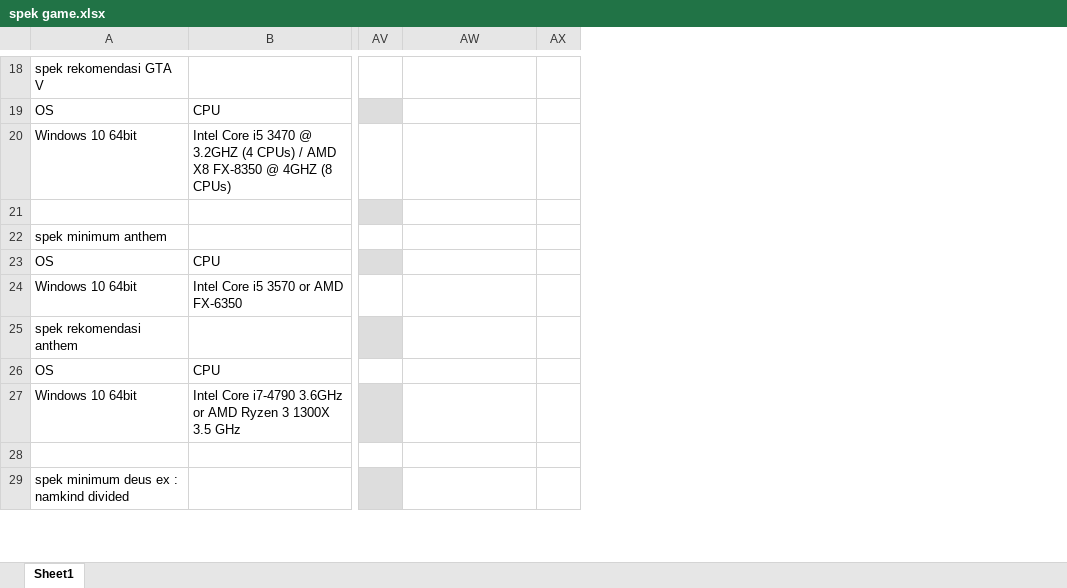
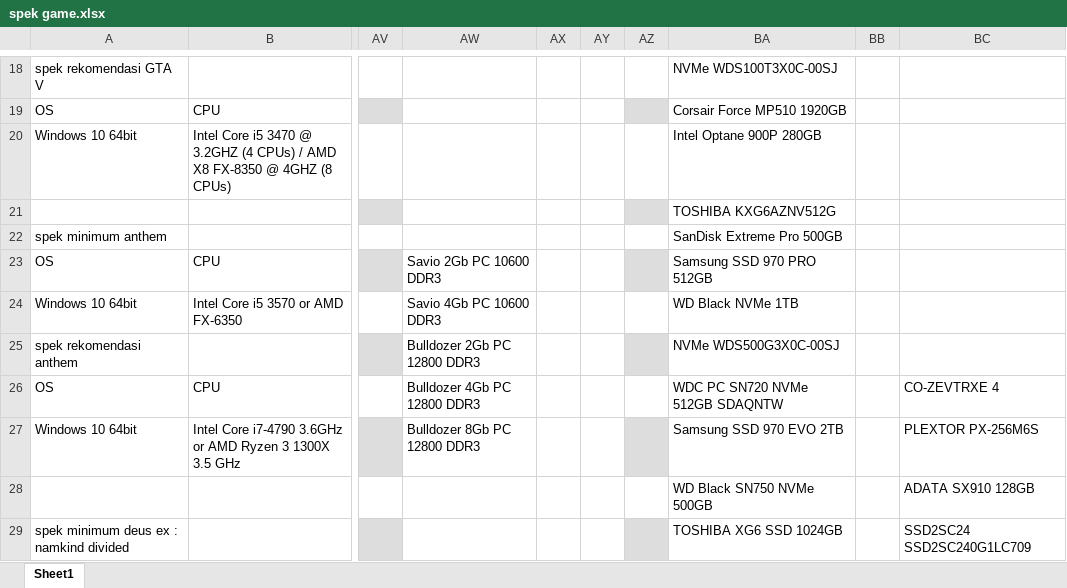
Before and after one commit to noobprogaming/mygame, an Excel workbook: assets/spek game.xlsx, sheet Sheet1, drawn as a sheet; only a part is shown, gaps mark what is left out; values as stored, in another font and other column widths than the file's, no borders; charts and pictures and table styles not drawn; the diff covers the shown part only; the diff names each change by its address in the sheet, - before the commit and + after, or states it on an @@ line.

```diff
--- a/assets/spek game.xlsx (sheet Sheet1)
+++ b/assets/spek game.xlsx (sheet Sheet1)
+column AY, empty
+column AZ, empty
+column BA, rows 18-29: NVMe WDS100T3X0C-00SJ | Corsair Force MP510 1920GB | Intel Optane 900P 280GB | TOSHIBA KXG6AZNV512G | SanDisk Extreme Pro 500GB | Samsung SSD 970 PRO 512GB | WD Black NVMe 1TB | NVMe WDS500G3X0C-00SJ | WDC PC SN720 NVMe 512GB SDAQNTW | Samsung SSD 970 EVO 2TB | WD Black SN750 NVMe 500GB | TOSHIBA XG6 SSD 1024GB
+column BB, empty
+column BC, rows 26-29: CO-ZEVTRXE 4 | PLEXTOR PX-256M6S | ADATA SX910 128GB | SSD2SC24 SSD2SC240G1LC709
-AW23: (empty)
+AW23: Savio 2Gb PC 10600 DDR3
-AW24: (empty)
+AW24: Savio 4Gb PC 10600 DDR3
-AW25: (empty)
+AW25: Bulldozer 2Gb PC 12800 DDR3
-AW26: (empty)
+AW26: Bulldozer 4Gb PC 12800 DDR3
-AW27: (empty)
+AW27: Bulldozer 8Gb PC 12800 DDR3
```
Also changed, not shown: 10 edited cells elsewhere in this sheet, charts or pictures, 2 other files.
